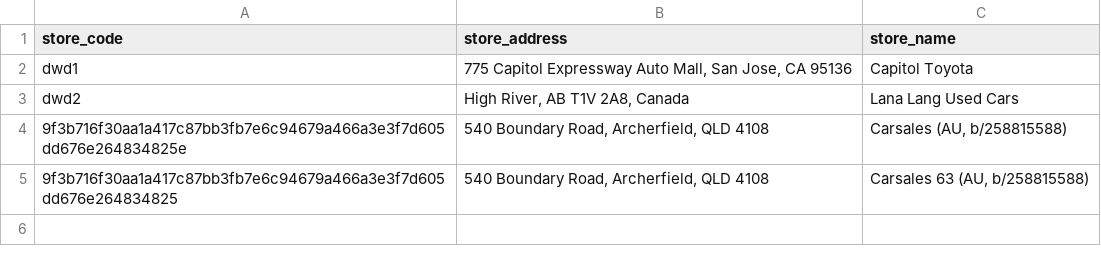
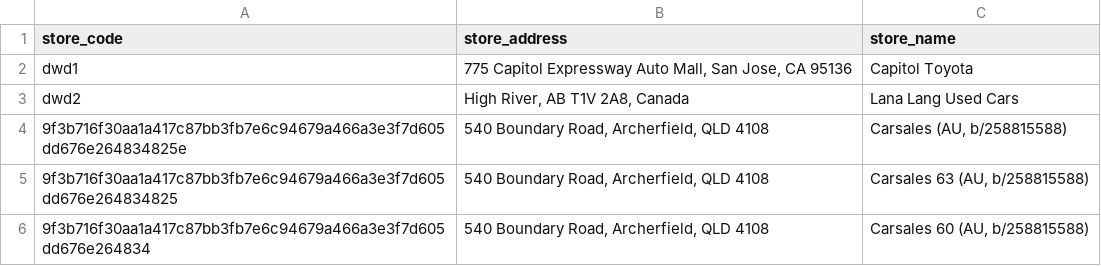
Before and after one commit to dwdii/dwdii.github.io, a CSV file: vla/vla_store_feed.csv, drawn as a sheet.

Commit message:
60 char test

```diff
--- a/vla/vla_store_feed.csv
+++ b/vla/vla_store_feed.csv
@@ -5 +5,2 @@ dwd2,"High River, AB T1V 2A8, Canada",Lana Lang Used Cars
 9f3b716f30aa1a417c87bb3fb7e6c94679a466a3e3f7d605dd676e264834825,"540 Boundary Road, Archerfield, QLD 4108","Carsales 63 (AU, b/258815588)"
+9f3b716f30aa1a417c87bb3fb7e6c94679a466a3e3f7d605dd676e264834,"540 Boundary Road, Archerfield, QLD 4108","Carsales 60 (AU, b/258815588)"
```
